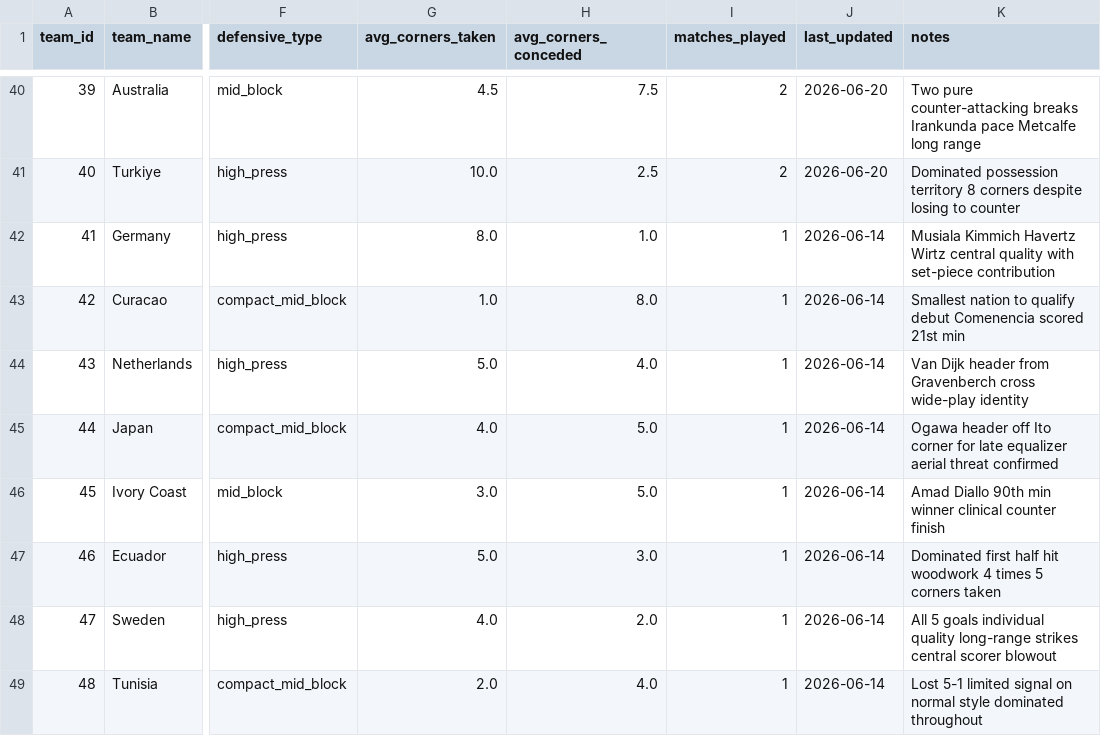
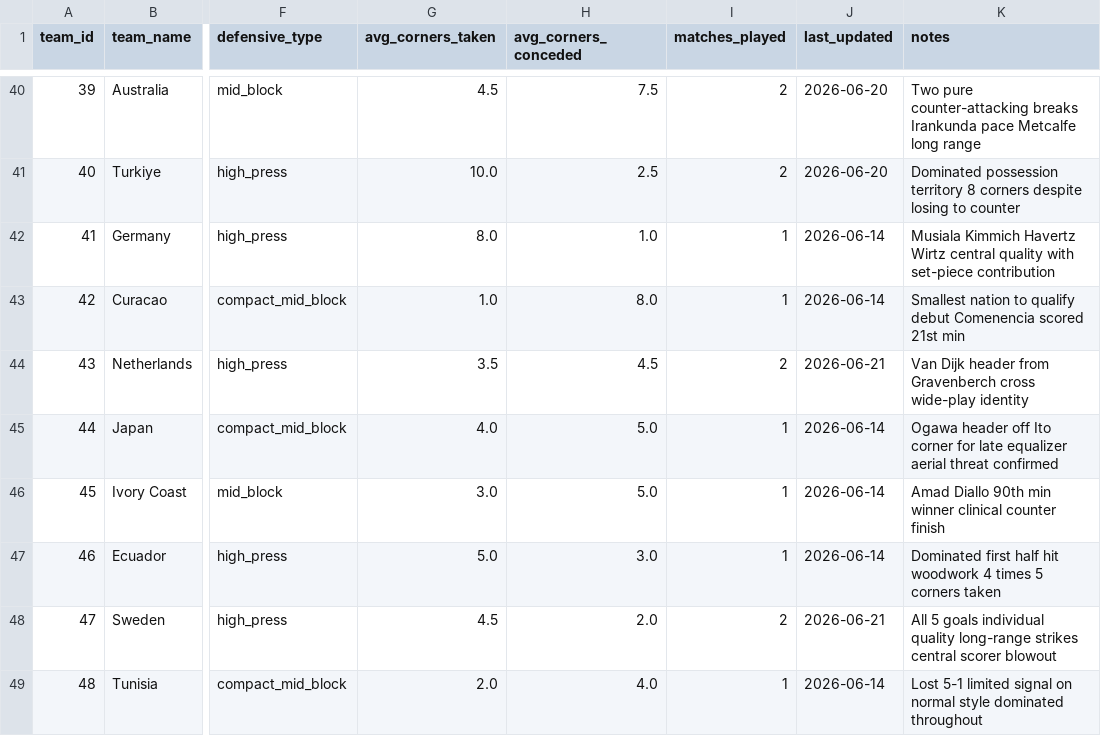
Before and after one commit to phildinh/world-cup-corners-model, a CSV file: data/teams.csv, drawn as a sheet; only a part is shown, gaps mark what is left out; the diff names each change by its address in the sheet, - before the commit and + after, or states it on an @@ line.

```diff
--- a/data/teams.csv
+++ b/data/teams.csv
-G44 (avg_corners_taken): 5.0
+G44 (avg_corners_taken): 3.5
-H44 (avg_corners_conceded): 4.0
+H44 (avg_corners_conceded): 4.5
-I44 (matches_played): 1
+I44 (matches_played): 2
-J44 (last_updated): 2026-06-14
+J44 (last_updated): 2026-06-21
-G48 (avg_corners_taken): 4.0
+G48 (avg_corners_taken): 4.5
-I48 (matches_played): 1
+I48 (matches_played): 2
-J48 (last_updated): 2026-06-14
+J48 (last_updated): 2026-06-21
```
Also changed, not shown: data/lessons.csv, data/matches.csv, 1 other file.
